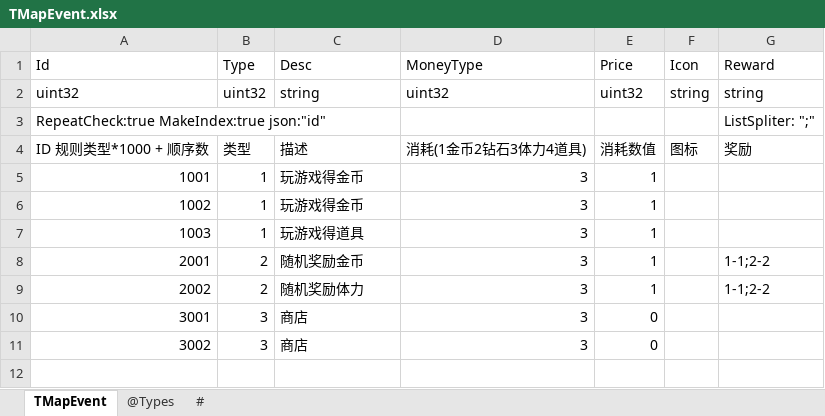
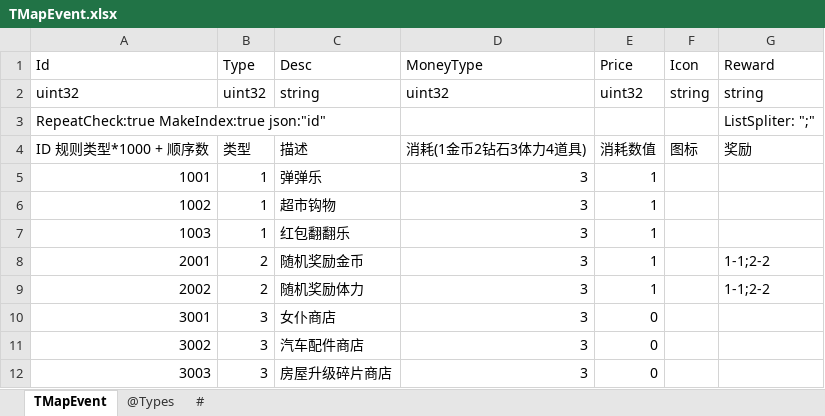
Before and after one commit to gaozhengshuang/texaspoker, an Excel workbook: docs/excel/TMapEvent.xlsx, sheet TMapEvent, drawn as a sheet; values as stored, in another font and other column widths than the file's, no borders; the diff names each change by its address in the sheet, - before the commit and + after, or states it on an @@ line.

Commit message:
事件名称

```diff
--- a/docs/excel/TMapEvent.xlsx (sheet TMapEvent)
+++ b/docs/excel/TMapEvent.xlsx (sheet TMapEvent)
-C5 (Desc): 玩游戏得金币
+C5 (Desc): 弹弹乐
-C6 (Desc): 玩游戏得金币
+C6 (Desc): 超市钩物
-C7 (Desc): 玩游戏得道具
+C7 (Desc): 红包翻翻乐
-C10 (Desc): 商店
+C10 (Desc): 女仆商店
-C11 (Desc): 商店
+C11 (Desc): 汽车配件商店
+row 12: 3003 | 3 | 房屋升级碎片商店 | 3 | 0
```
